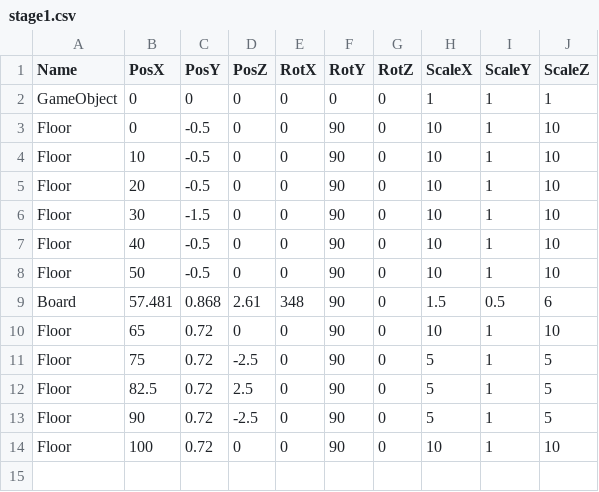
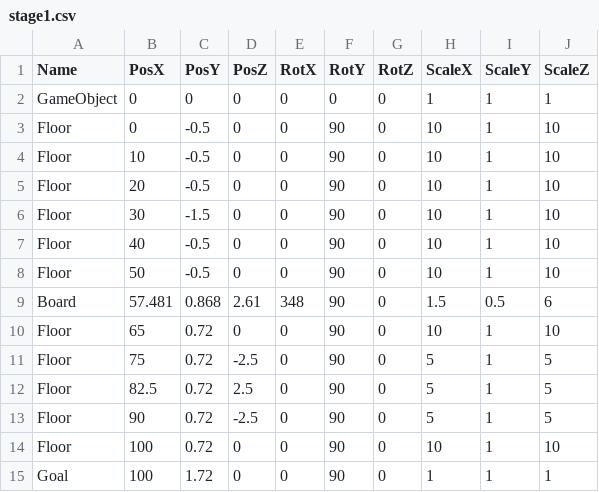
Before and after one commit to wiz-game/2026-TeamA, a CSV file: media/Levels/stage1.csv, drawn as a sheet; the diff names each change by its address in the sheet, - before the commit and + after, or states it on an @@ line.

```diff
--- a/media/Levels/stage1.csv
+++ b/media/Levels/stage1.csv
+row 15: Goal | 100 | 1.72 | 0 | 0 | 90 | 0 | 1 | 1 | 1
```
Also changed, not shown: 2 other files.
